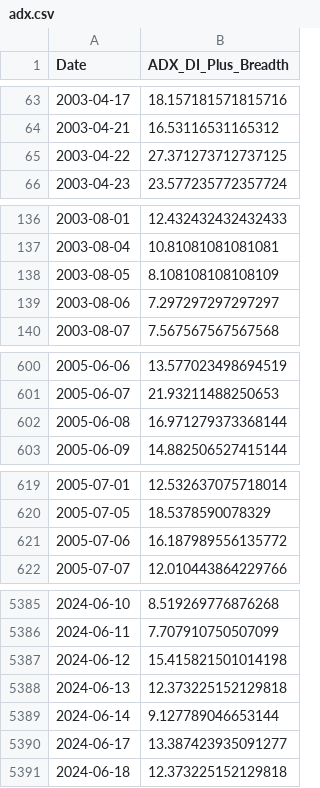
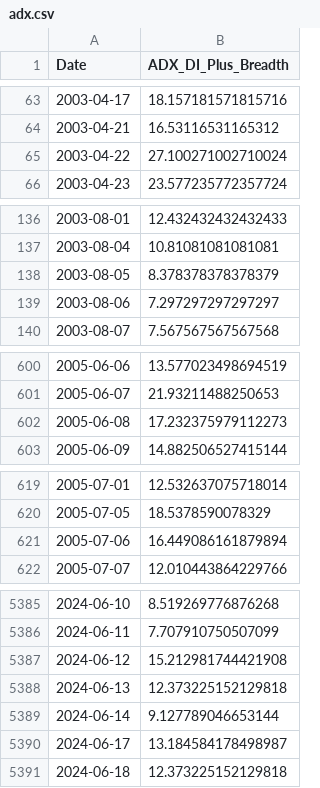
Before and after one commit to aljalajelab/market-dashboard, a CSV file: data/adx.csv, drawn as a sheet; only a part is shown, gaps mark what is left out; the diff covers the shown part only.

```diff
--- a/data/adx.csv
+++ b/data/adx.csv
@@ -64,3 +64,3 @@ Date,ADX_DI_Plus_Breadth
 2003-04-21,16.53116531165312
-2003-04-22,27.371273712737125
+2003-04-22,27.100271002710024
 2003-04-23,23.577235772357724
@@ -137,3 +137,3 @@ Date,ADX_DI_Plus_Breadth
 2003-08-04,10.81081081081081
-2003-08-05,8.108108108108109
+2003-08-05,8.378378378378379
 2003-08-06,7.297297297297297
@@ -601,3 +601,3 @@ Date,ADX_DI_Plus_Breadth
 2005-06-07,21.93211488250653
-2005-06-08,16.971279373368144
+2005-06-08,17.232375979112273
 2005-06-09,14.882506527415144
@@ -620,3 +620,3 @@ Date,ADX_DI_Plus_Breadth
 2005-07-05,18.5378590078329
-2005-07-06,16.187989556135772
+2005-07-06,16.449086161879894
 2005-07-07,12.010443864229766
@@ -5386,6 +5386,6 @@ Date,ADX_DI_Plus_Breadth
 2024-06-11,7.707910750507099
-2024-06-12,15.415821501014198
+2024-06-12,15.212981744421908
 2024-06-13,12.373225152129818
 2024-06-14,9.127789046653144
-2024-06-17,13.387423935091277
+2024-06-17,13.184584178498987
 2024-06-18,12.373225152129818
```
Also changed, not shown: 1 added row and 24 edited cells elsewhere in this file, data/m21.csv, data/regime.csv, 13 other files.
